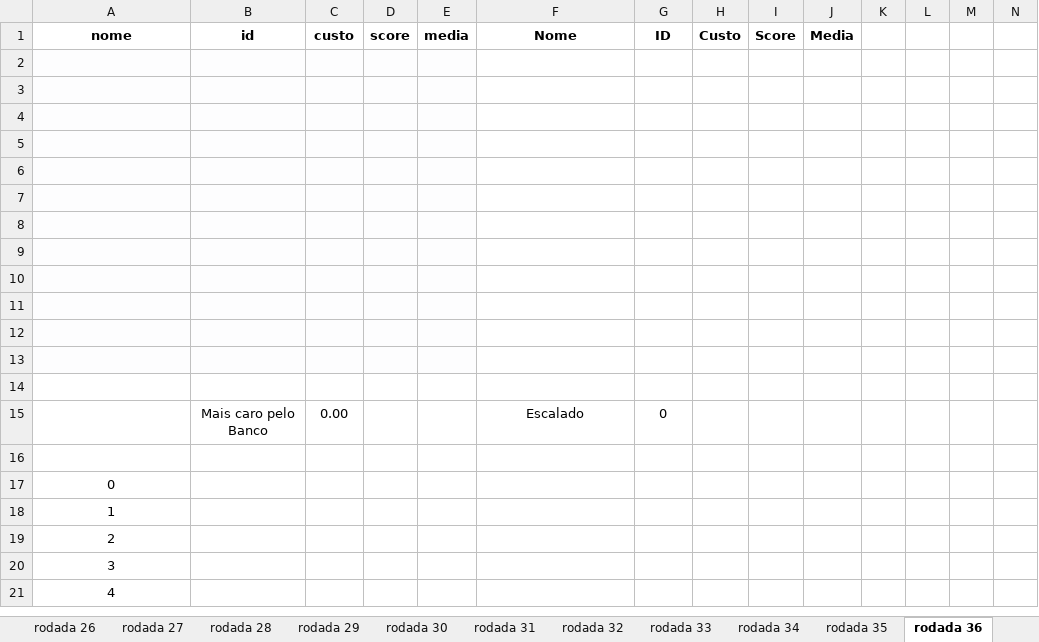
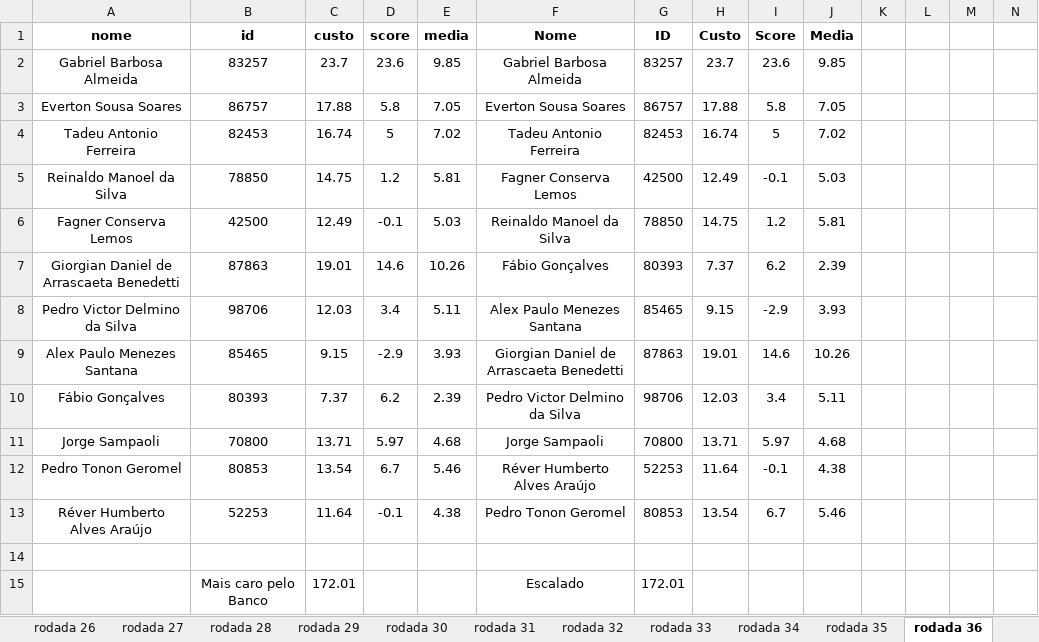
Before and after one commit to DiegoCortinhas/sportsAnalytics, an Excel workbook: analises_dos_dados_preliminares/4-4-2 -----Times mais caros por rodada X Times Escolhidos Pelo algoritmos.xlsx, sheet rodada 36, drawn as a sheet; only a part is shown; values as stored, in another font and other column widths than the file's, no borders; removed rows and columns are numbered as before the commit, all else as after; rows hold the shown columns only; the diff covers the shown part only; the diff names each change by its address in the sheet, - before the commit and + after, or states it on an @@ line.

Commit message:
Adicionando rodadas 35 a 38 no arquivo com esquema tatico 4-4-2

```diff
--- a/analises_dos_dados_preliminares/4-4-2 -----Times mais caros por rodada X Times Escolhidos Pelo algoritmos.xlsx (sheet rodada 36)
+++ b/analises_dos_dados_preliminares/4-4-2 -----Times mais caros por rodada X Times Escolhidos Pelo algoritmos.xlsx (sheet rodada 36)
+row 2: Gabriel Barbosa Almeida | 83257 | 23.7 | 23.6 | 9.85 | Gabriel Barbosa Almeida | 83257 | 23.7 | 23.6 | 9.85
+row 3: Everton Sousa Soares | 86757 | 17.88 | 5.8 | 7.05 | Everton Sousa Soares | 86757 | 17.88 | 5.8 | 7.05
+row 4: Tadeu Antonio Ferreira | 82453 | 16.74 | 5 | 7.02 | Tadeu Antonio Ferreira | 82453 | 16.74 | 5 | 7.02
+row 5: Reinaldo Manoel da Silva | 78850 | 14.75 | 1.2 | 5.81 | Fagner Conserva Lemos | 42500 | 12.49 | -0.1 | 5.03
+row 6: Fagner Conserva Lemos | 42500 | 12.49 | -0.1 | 5.03 | Reinaldo Manoel da Silva | 78850 | 14.75 | 1.2 | 5.81
+row 7: Giorgian Daniel de Arrascaeta Benedetti | 87863 | 19.01 | 14.6 | 10.26 | Fábio Gonçalves | 80393 | 7.37 | 6.2 | 2.39
+row 8: Pedro Victor Delmino da Silva | 98706 | 12.03 | 3.4 | 5.11 | Alex Paulo Menezes Santana | 85465 | 9.15 | -2.9 | 3.93
+row 9: Alex Paulo Menezes Santana | 85465 | 9.15 | -2.9 | 3.93 | Giorgian Daniel de Arrascaeta Benedetti | 87863 | 19.01 | 14.6 | 10.26
+row 10: Fábio Gonçalves | 80393 | 7.37 | 6.2 | 2.39 | Pedro Victor Delmino da Silva | 98706 | 12.03 | 3.4 | 5.11
+row 11: Jorge Sampaoli | 70800 | 13.71 | 5.97 | 4.68 | Jorge Sampaoli | 70800 | 13.71 | 5.97 | 4.68
+row 12: Pedro Tonon Geromel | 80853 | 13.54 | 6.7 | 5.46 | Réver Humberto Alves Araújo | 52253 | 11.64 | -0.1 | 4.38
+row 13: Réver Humberto Alves Araújo | 52253 | 11.64 | -0.1 | 4.38 | Pedro Tonon Geromel | 80853 | 13.54 | 6.7 | 5.46
-A14:E15 fill: #FDFDFE
+A14:E15 fill: none
-row 15: (empty)
+row 15:  | Mais caro pelo Banco | 172.01 |  |  | Escalado | 172.01
-row 4: (empty)
-row 5: (empty)
-row 6: (empty)
-row 7: (empty)
-row 8: (empty)
-row 9: (empty)
-row 10: (empty)
-row 11: (empty)
-row 12: (empty)
-row 13: (empty)
-row 14: (empty)
-row 15:  | Mais caro pelo Banco | 0.00 |  |  | Escalado | 0
-row 16: (empty)
-row 17: 0
-row 18: 1
-row 19: 2
-row 20: 3
-row 21: 4
```
Also changed, not shown: 7 removed rows elsewhere in this sheet, sheet rodada 37, sheet rodada 35, sheet rodada 38, 2 other files.
